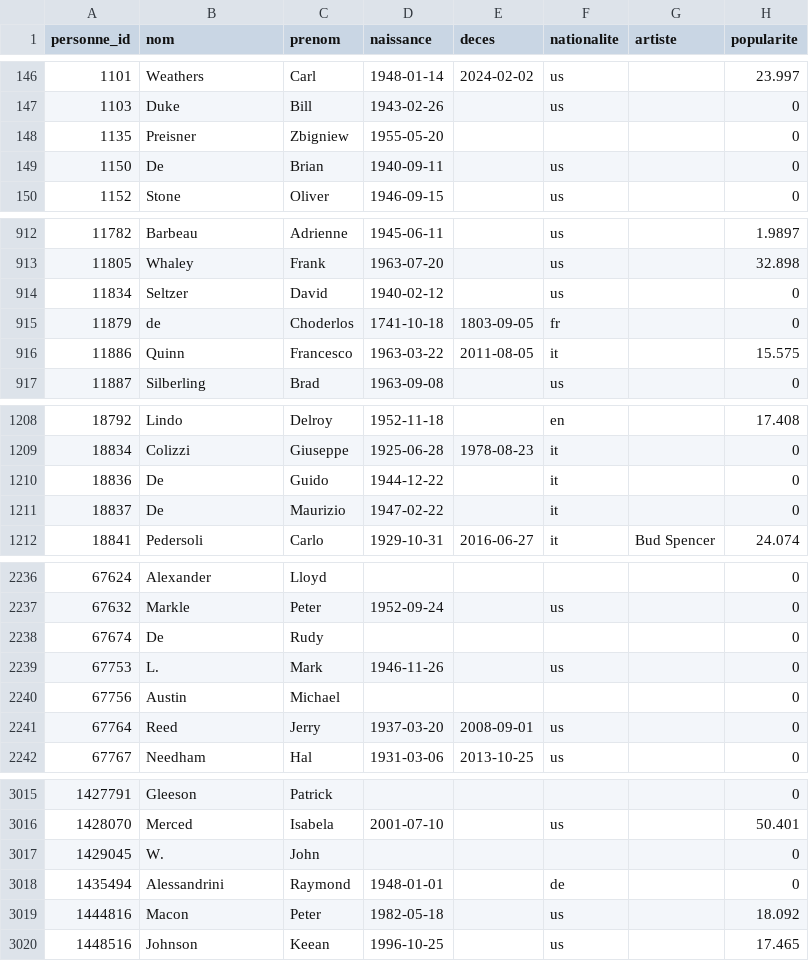
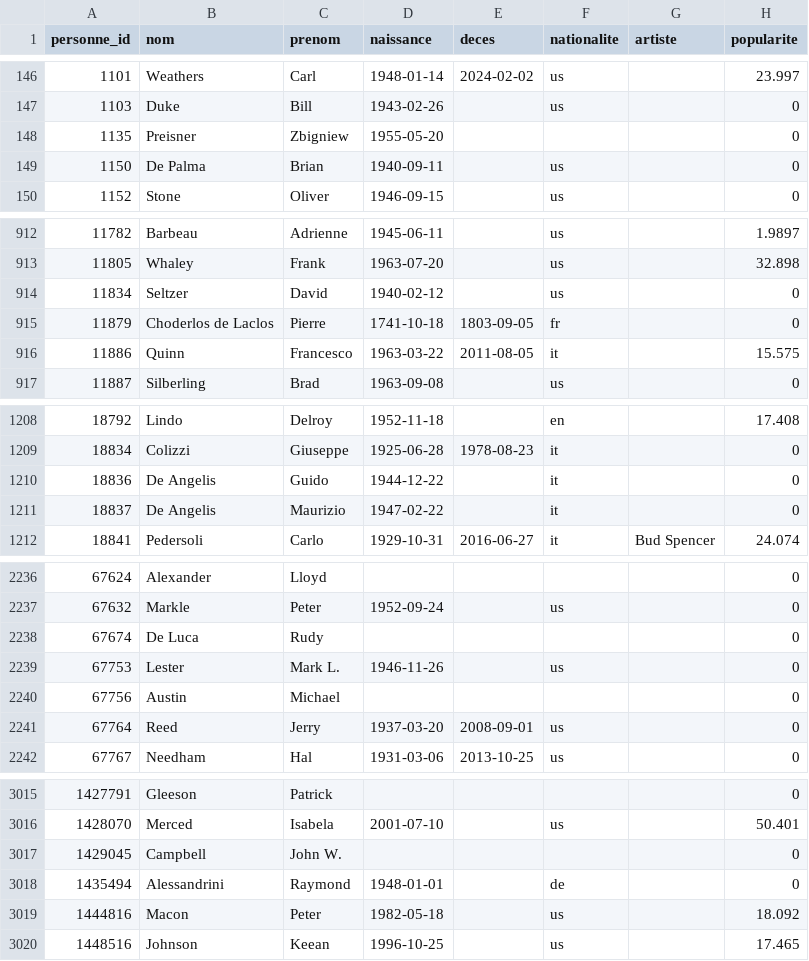
Before and after one commit to medina474/basesdedonnees, a CSV file: data/cinema/010-personnes.csv, drawn as a sheet; only a part is shown, gaps mark what is left out; the diff covers the shown part only.

```diff
--- a/data/cinema/010-personnes.csv
+++ b/data/cinema/010-personnes.csv
@@ -148,3 +148,3 @@ personne_id,nom,prenom,naissance,deces,nationalite,artiste,popularite
 1135,Preisner,Zbigniew,1955-05-20,,,,0
-1150,De,Brian,1940-09-11,,us,,0
+1150,De Palma,Brian,1940-09-11,,us,,0
 1152,Stone,Oliver,1946-09-15,,us,,0
@@ -914,3 +914,3 @@ personne_id,nom,prenom,naissance,deces,nationalite,artiste,popularite
 11834,Seltzer,David,1940-02-12,,us,,0
-11879,de,Choderlos,1741-10-18,1803-09-05,fr,,0
+11879,Choderlos de Laclos,Pierre,1741-10-18,1803-09-05,fr,,0
 11886,Quinn,Francesco,1963-03-22,2011-08-05,it,,15.575
@@ -1209,4 +1209,4 @@ personne_id,nom,prenom,naissance,deces,nationalite,artiste,popularite
 18834,Colizzi,Giuseppe,1925-06-28,1978-08-23,it,,0
-18836,De,Guido,1944-12-22,,it,,0
-18837,De,Maurizio,1947-02-22,,it,,0
+18836,De Angelis,Guido,1944-12-22,,it,,0
+18837,De Angelis,Maurizio,1947-02-22,,it,,0
 18841,Pedersoli,Carlo,1929-10-31,2016-06-27,it,Bud Spencer,24.074
@@ -2237,4 +2237,4 @@ personne_id,nom,prenom,naissance,deces,nationalite,artiste,popularite
 67632,Markle,Peter,1952-09-24,,us,,0
-67674,De,Rudy,,,,,0
-67753,L.,Mark,1946-11-26,,us,,0
+67674,De Luca,Rudy,,,,,0
+67753,Lester,Mark L.,1946-11-26,,us,,0
 67756,Austin,Michael,,,,,0
@@ -3016,3 +3016,3 @@ personne_id,nom,prenom,naissance,deces,nationalite,artiste,popularite
 1428070,Merced,Isabela,2001-07-10,,us,,50.401
-1429045,W.,John,,,,,0
+1429045,Campbell,John W.,,,,,0
 1435494,Alessandrini,Raymond,1948-01-01,,de,,0
```
Also changed, not shown: 12 edited cells elsewhere in this file, data/cocagne/adherents.csv, 1 other file.
